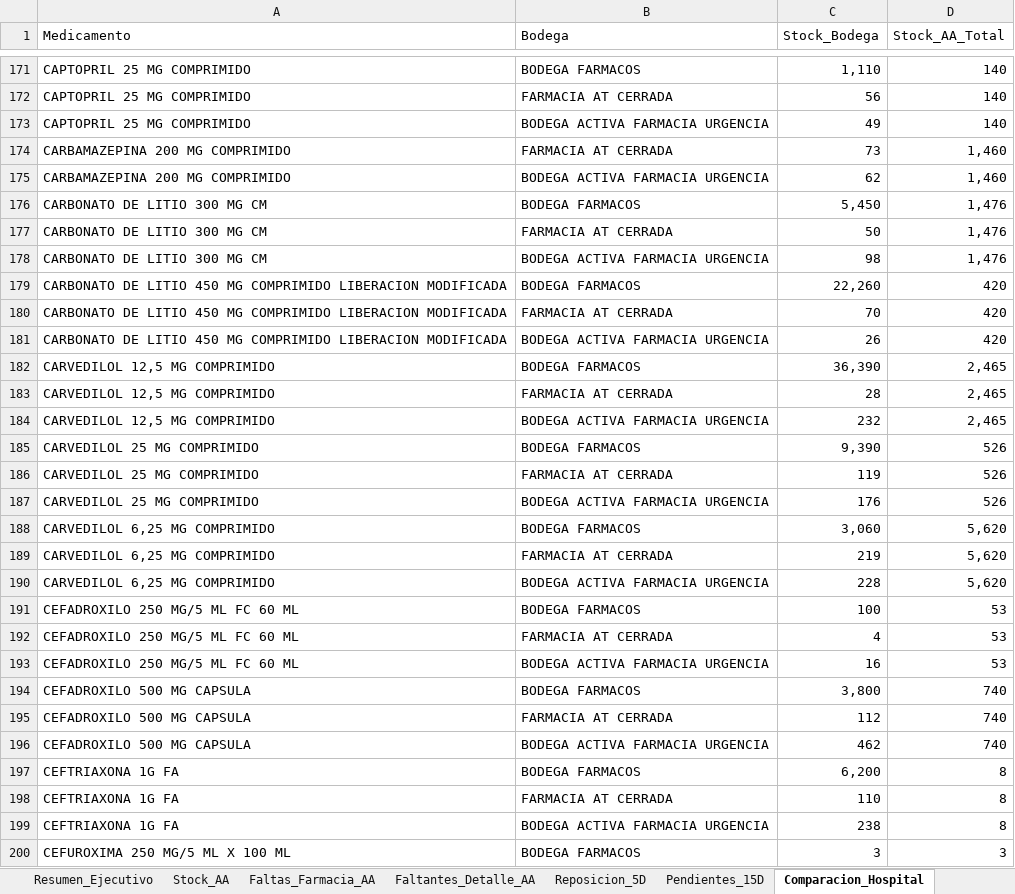
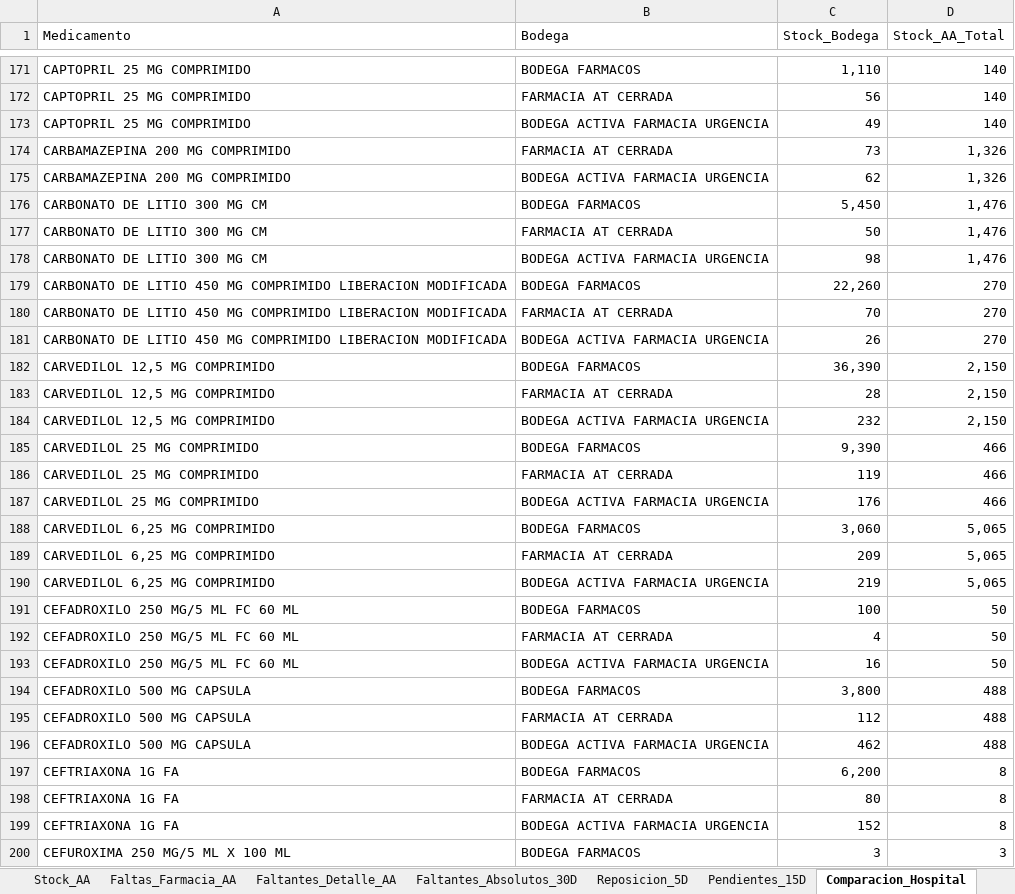
Before and after one commit to danielalfonsocc-rgb/maestro-aa-farmacia, an Excel workbook: Consolidado_AA_MAESTRO.xlsx, sheet Comparacion_Hospital, drawn as a sheet; only a part is shown, gaps mark what is left out; values as stored, in another font and other column widths than the file's, no cell formats; the diff covers the shown part only; the diff names each change by its address in the sheet, - before the commit and + after, or states it on an @@ line.

```diff
--- a/Consolidado_AA_MAESTRO.xlsx (sheet Comparacion_Hospital)
+++ b/Consolidado_AA_MAESTRO.xlsx (sheet Comparacion_Hospital)
+sheet tab: Faltantes_Absolutos_30D
-D174:D175 (Stock_AA_Total): 1,460
+D174:D175 (Stock_AA_Total): 1,326
-D179:D181 (Stock_AA_Total): 420
+D179:D181 (Stock_AA_Total): 270
-D182:D184 (Stock_AA_Total): 2,465
+D182:D184 (Stock_AA_Total): 2,150
-D185:D187 (Stock_AA_Total): 526
+D185:D187 (Stock_AA_Total): 466
-D188:D190 (Stock_AA_Total): 5,620
+D188:D190 (Stock_AA_Total): 5,065
-C189 (Stock_Bodega): 219
+C189 (Stock_Bodega): 209
-C190 (Stock_Bodega): 228
+C190 (Stock_Bodega): 219
-D191:D193 (Stock_AA_Total): 53
+D191:D193 (Stock_AA_Total): 50
-D194:D196 (Stock_AA_Total): 740
+D194:D196 (Stock_AA_Total): 488
-C198 (Stock_Bodega): 110
+C198 (Stock_Bodega): 80
-C199 (Stock_Bodega): 238
+C199 (Stock_Bodega): 152
```
Also changed, not shown: 2 added rows, 1 removed row and 549 edited cells elsewhere in this sheet, sheet Pedido_Repos_Bodega, sheet Pedido_Farm_Bodega, sheet SGLI_Estres, sheet Consumo_Mensual, sheet Stock_AA, sheet Tendencia_Semanal, 11 more sheets, cell formats, Resumen_Pedidos_AA.xlsx, 4 other files.
